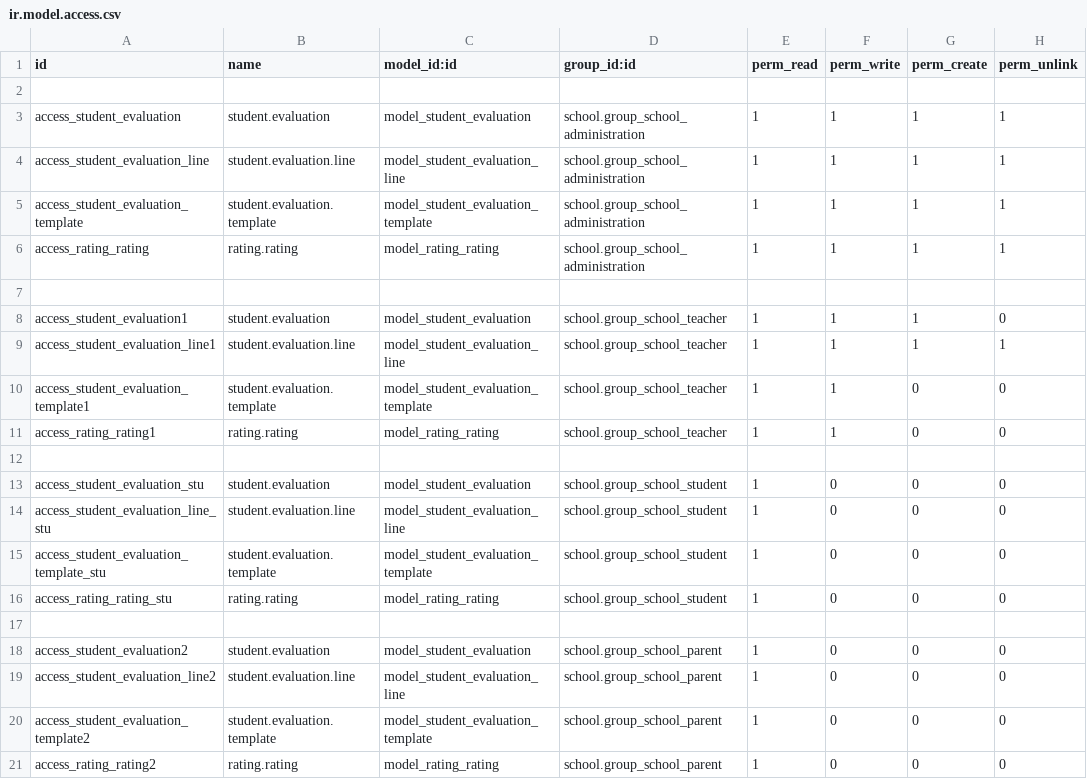
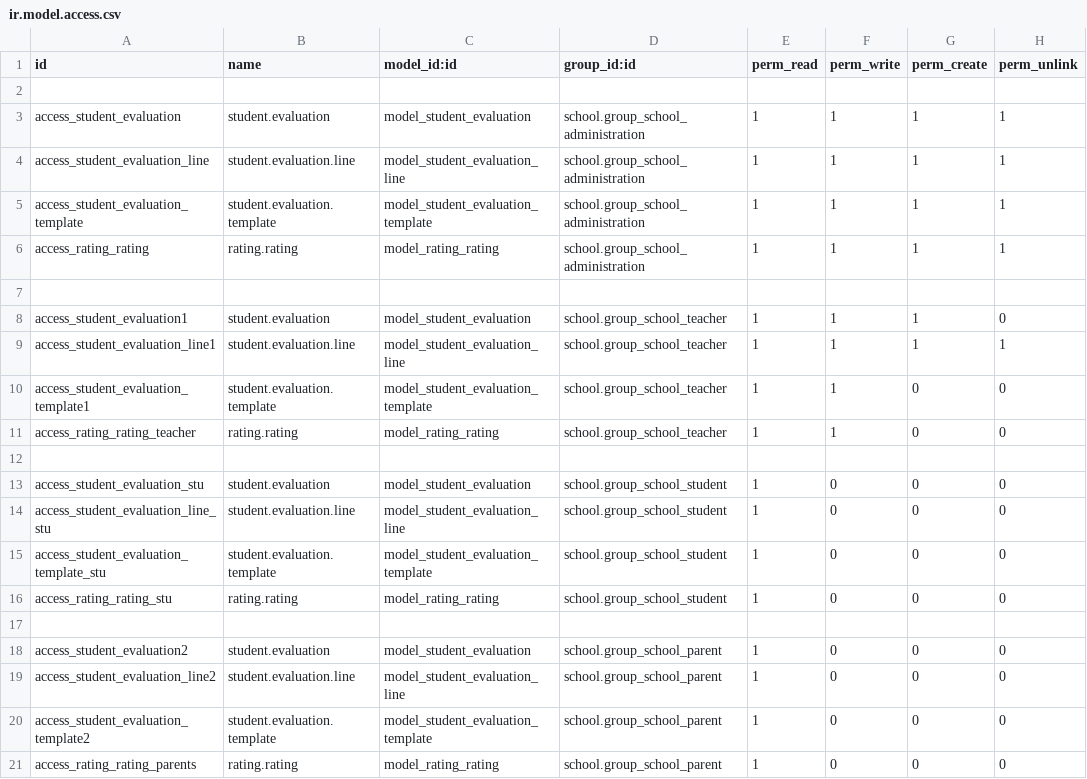
Before and after one commit to JayVora-SerpentCS/OdooEduERP, a CSV file: student_evaluation/security/ir.model.access.csv, drawn as a sheet.

```diff
--- a/student_evaluation/security/ir.model.access.csv
+++ b/student_evaluation/security/ir.model.access.csv
@@ -10,3 +10,3 @@ access_student_evaluation_line1,student.evaluation.line,model_student_evaluation
 access_student_evaluation_template1,student.evaluation.template,model_student_evaluation_template,school.group_school_teacher,1,1,0,0
-access_rating_rating1,rating.rating,model_rating_rating,school.group_school_teacher,1,1,0,0
+access_rating_rating_teacher,rating.rating,model_rating_rating,school.group_school_teacher,1,1,0,0
 ,,,,,,,
@@ -20,2 +20,2 @@ access_student_evaluation_line2,student.evaluation.line,model_student_evaluation
 access_student_evaluation_template2,student.evaluation.template,model_student_evaluation_template,school.group_school_parent,1,0,0,0
-access_rating_rating2,rating.rating,model_rating_rating,school.group_school_parent,1,0,0,0
+access_rating_rating_parents,rating.rating,model_rating_rating,school.group_school_parent,1,0,0,0
```
Also changed, not shown: school/security/ir.model.access.csv, 11 other files.
